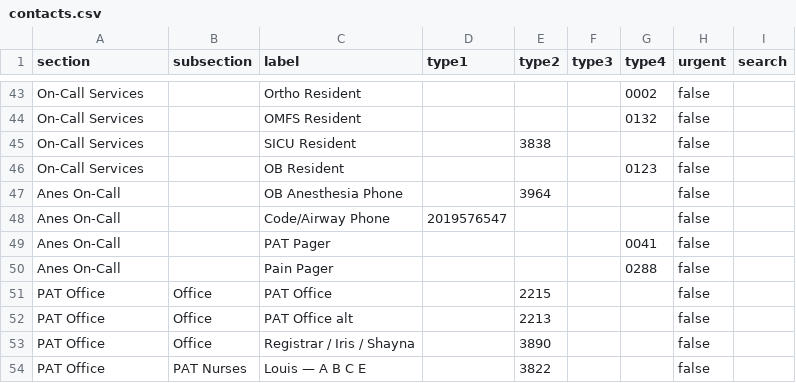
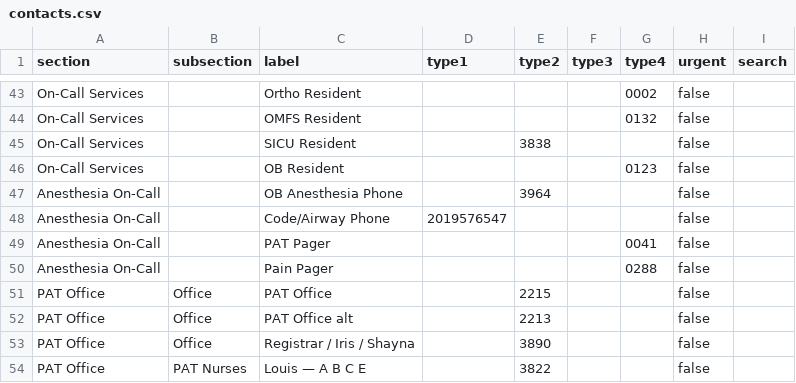
Before and after one commit to AshirBansal/residency-tools, a CSV file: phone-directory/data/contacts.csv, drawn as a sheet; only a part is shown, gaps mark what is left out.

```diff
--- a/phone-directory/data/contacts.csv
+++ b/phone-directory/data/contacts.csv
@@ -46,6 +46,6 @@ On-Call Services,,SICU Resident,,3838,,,false,
 On-Call Services,,OB Resident,,,,0123,false,
-Anes On-Call,,OB Anesthesia Phone,,3964,,,false,
-Anes On-Call,,Code/Airway Phone,2019576547,,,,false,
-Anes On-Call,,PAT Pager,,,,0041,false,
-Anes On-Call,,Pain Pager,,,,0288,false,
+Anesthesia On-Call,,OB Anesthesia Phone,,3964,,,false,
+Anesthesia On-Call,,Code/Airway Phone,2019576547,,,,false,
+Anesthesia On-Call,,PAT Pager,,,,0041,false,
+Anesthesia On-Call,,Pain Pager,,,,0288,false,
 PAT Office,Office,PAT Office,,2215,,,false,
```
Also changed, not shown: 1 other file.
